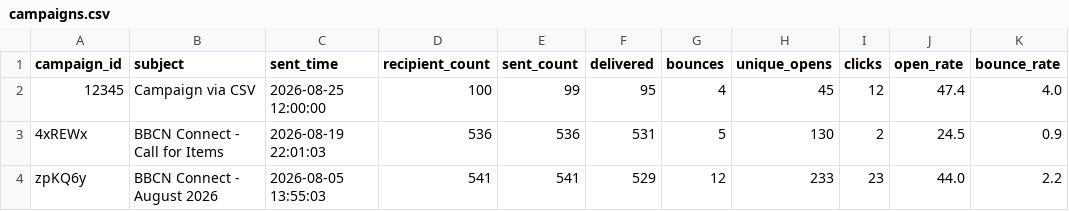
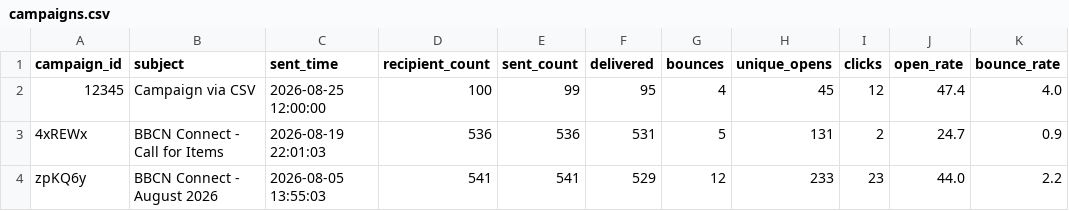
Before and after one commit to BBCN-Christchurch/BBCN-Sender-Report, a CSV file: data/campaigns.csv, drawn as a sheet.

```diff
--- a/data/campaigns.csv
+++ b/data/campaigns.csv
@@ -2,3 +2,3 @@ campaign_id,subject,sent_time,recipient_count,sent_count,delivered,bounces,uniqu
 12345,Campaign via CSV,2026-08-25 12:00:00,100,99,95,4,45,12,47.4,4.0
-4xREWx,BBCN Connect - Call for Items,2026-08-19 22:01:03,536,536,531,5,130,2,24.5,0.9
+4xREWx,BBCN Connect - Call for Items,2026-08-19 22:01:03,536,536,531,5,131,2,24.7,0.9
 zpKQ6y,BBCN Connect - August 2026,2026-08-05 13:55:03,541,541,529,12,233,23,44.0,2.2
```
Also changed, not shown: data/subscribers.csv, 1 other file.
